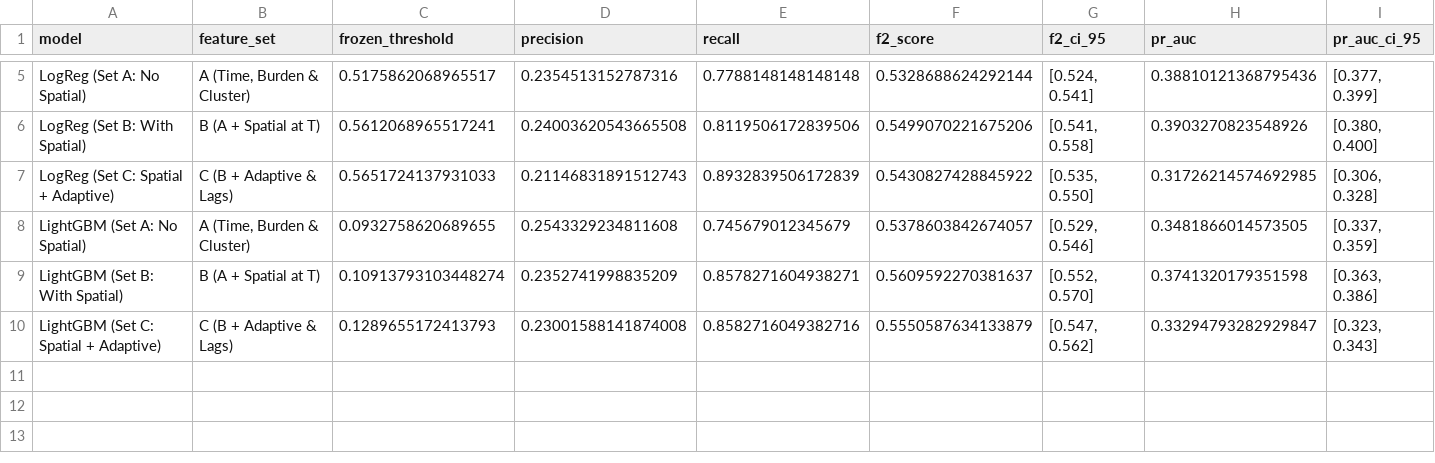
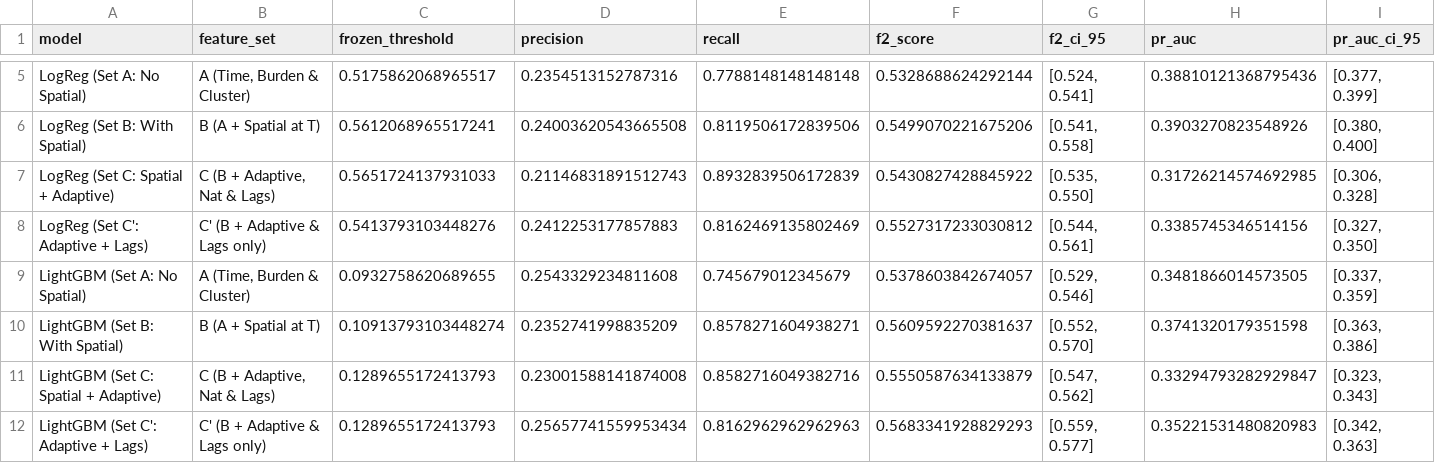
Before and after one commit to Yaroo-a/ukrainian-air-raid-sirens-analysis, a CSV file: reports/ml_models_benchmark.csv, drawn as a sheet; only a part is shown, gaps mark what is left out; addresses are those after the commit; rows hold the shown columns only; the diff names each change by its address in the sheet, - before the commit and + after, or states it on an @@ line.

```diff
--- a/reports/ml_models_benchmark.csv
+++ b/reports/ml_models_benchmark.csv
-B7 (feature_set): C (B + Adaptive & Lags)
+B7 (feature_set): C (B + Adaptive, Nat & Lags)
+row 8: LogReg (Set C': Adaptive + Lags) | C' (B + Adaptive & Lags only) | 0.5413793103448276 | 0.2412253177857883 | 0.8162469135802469 | 0.5527317233030812 | [0.544, 0.561] | 0.3385745346514156 | [0.327, 0.350]
-B11 (feature_set): C (B + Adaptive & Lags)
+B11 (feature_set): C (B + Adaptive, Nat & Lags)
+row 12: LightGBM (Set C': Adaptive + Lags) | C' (B + Adaptive & Lags only) | 0.1289655172413793 | 0.25657741559953434 | 0.8162962962962963 | 0.5683341928829293 | [0.559, 0.577] | 0.35221531480820983 | [0.342, 0.363]
```
Also changed, not shown: reports/ml_validation_benchmark.csv, 26 other files.
